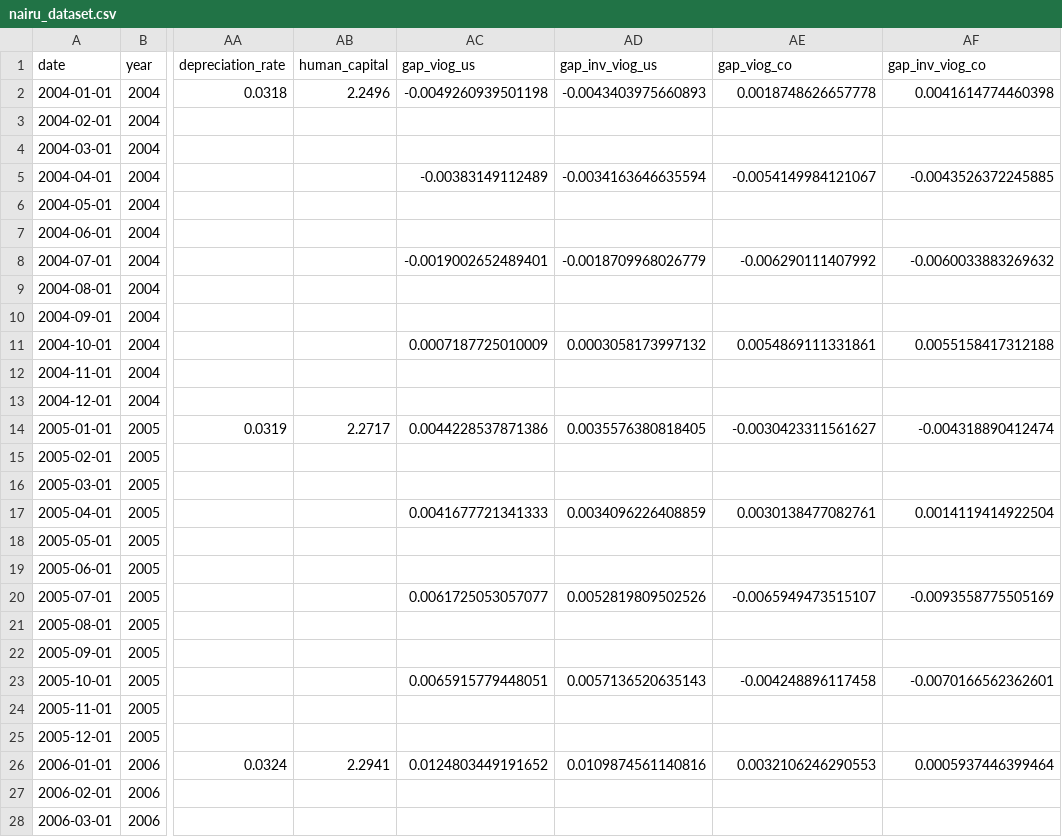
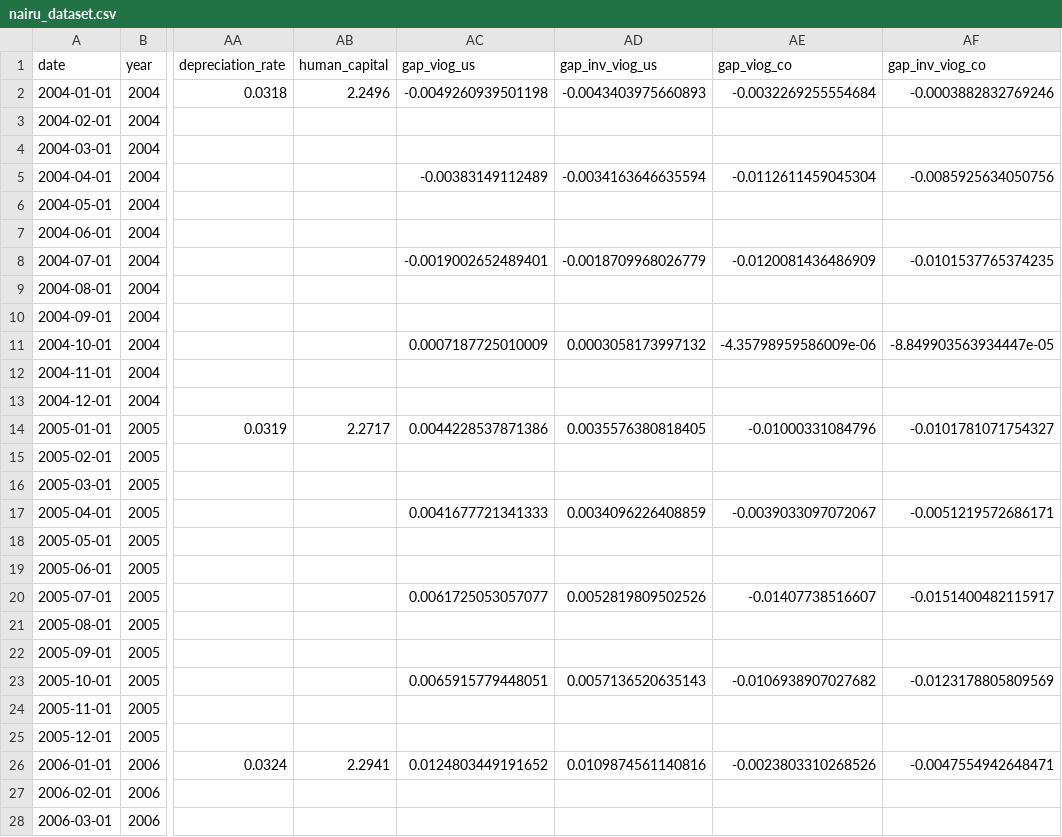
Before and after one commit to Tupxz/scraping-NAIRU, a CSV file: data/final/nairu_dataset.csv, drawn as a sheet; only a part is shown, gaps mark what is left out; the diff covers the shown part only; the diff names each change by its address in the sheet, - before the commit and + after, or states it on an @@ line.

```diff
--- a/data/final/nairu_dataset.csv
+++ b/data/final/nairu_dataset.csv
-AE2 (gap_viog_co): 0.0018748626657778
+AE2 (gap_viog_co): -0.0032269255554684
-AF2 (gap_inv_viog_co): 0.0041614774460398
+AF2 (gap_inv_viog_co): -0.0003882832769246
-AE5 (gap_viog_co): -0.0054149984121067
+AE5 (gap_viog_co): -0.0112611459045304
-AF5 (gap_inv_viog_co): -0.0043526372245885
+AF5 (gap_inv_viog_co): -0.0085925634050756
-AE8 (gap_viog_co): -0.006290111407992
+AE8 (gap_viog_co): -0.0120081436486909
-AF8 (gap_inv_viog_co): -0.0060033883269632
+AF8 (gap_inv_viog_co): -0.0101537765374235
-AE11 (gap_viog_co): 0.0054869111331861
+AE11 (gap_viog_co): -4.35798959586009e-06
-AF11 (gap_inv_viog_co): 0.0055158417312188
+AF11 (gap_inv_viog_co): -8.849903563934447e-05
-AE14 (gap_viog_co): -0.0030423311561627
+AE14 (gap_viog_co): -0.01000331084796
-AF14 (gap_inv_viog_co): -0.004318890412474
+AF14 (gap_inv_viog_co): -0.0101781071754327
-AE17 (gap_viog_co): 0.0030138477082761
+AE17 (gap_viog_co): -0.0039033097072067
-AF17 (gap_inv_viog_co): 0.0014119414922504
+AF17 (gap_inv_viog_co): -0.0051219572686171
-AE20 (gap_viog_co): -0.0065949473515107
+AE20 (gap_viog_co): -0.01407738516607
-AF20 (gap_inv_viog_co): -0.0093558775505169
+AF20 (gap_inv_viog_co): -0.0151400482115917
-AE23 (gap_viog_co): -0.004248896117458
+AE23 (gap_viog_co): -0.0106938907027682
-AF23 (gap_inv_viog_co): -0.0070166562362601
+AF23 (gap_inv_viog_co): -0.0123178805809569
-AE26 (gap_viog_co): 0.0032106246290553
+AE26 (gap_viog_co): -0.0023803310268526
-AF26 (gap_inv_viog_co): 0.0005937446399464
+AF26 (gap_inv_viog_co): -0.0047554942648471
```
Also changed, not shown: 168 edited cells elsewhere in this file, data/processed/brent_colombia.csv, data/processed/tes_banrep_colombia.csv, 5 other files.
